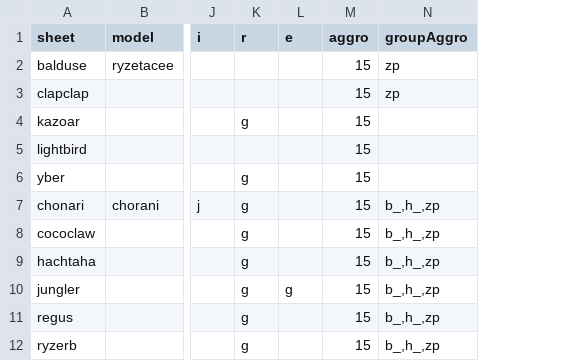
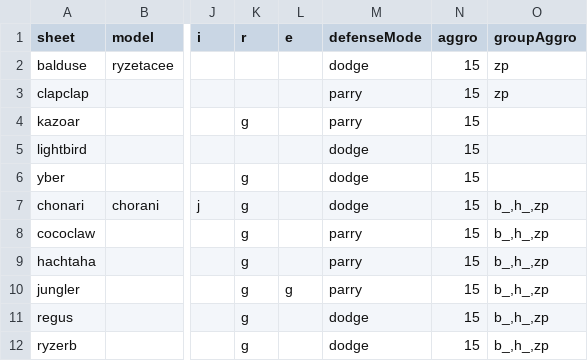
Before and after one commit to ryzom/ryzomcore_leveldesign, a TSV file: scripts/generate_r2_sheets/creature_fauna.tsv, drawn as a sheet; only a part is shown, gaps mark what is left out; the diff names each change by its address in the sheet, - before the commit and + after, or states it on an @@ line.

Commit message:
Add dodge mode to creature table

```diff
--- a/scripts/generate_r2_sheets/creature_fauna.tsv
+++ b/scripts/generate_r2_sheets/creature_fauna.tsv
+column M (defenseMode), rows 2-12: dodge | parry | parry | dodge | dodge | dodge | parry | parry | parry | dodge | dodge
```
